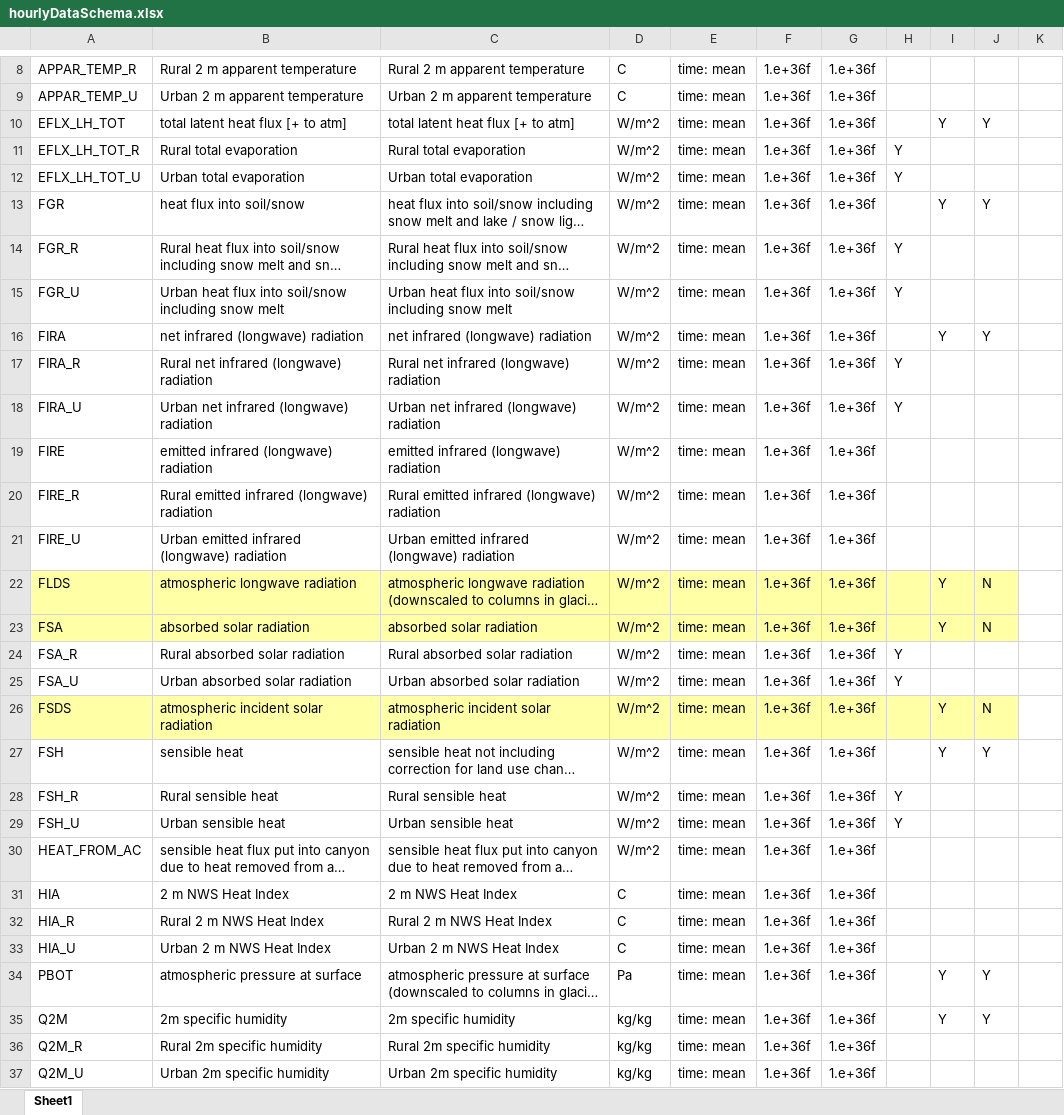
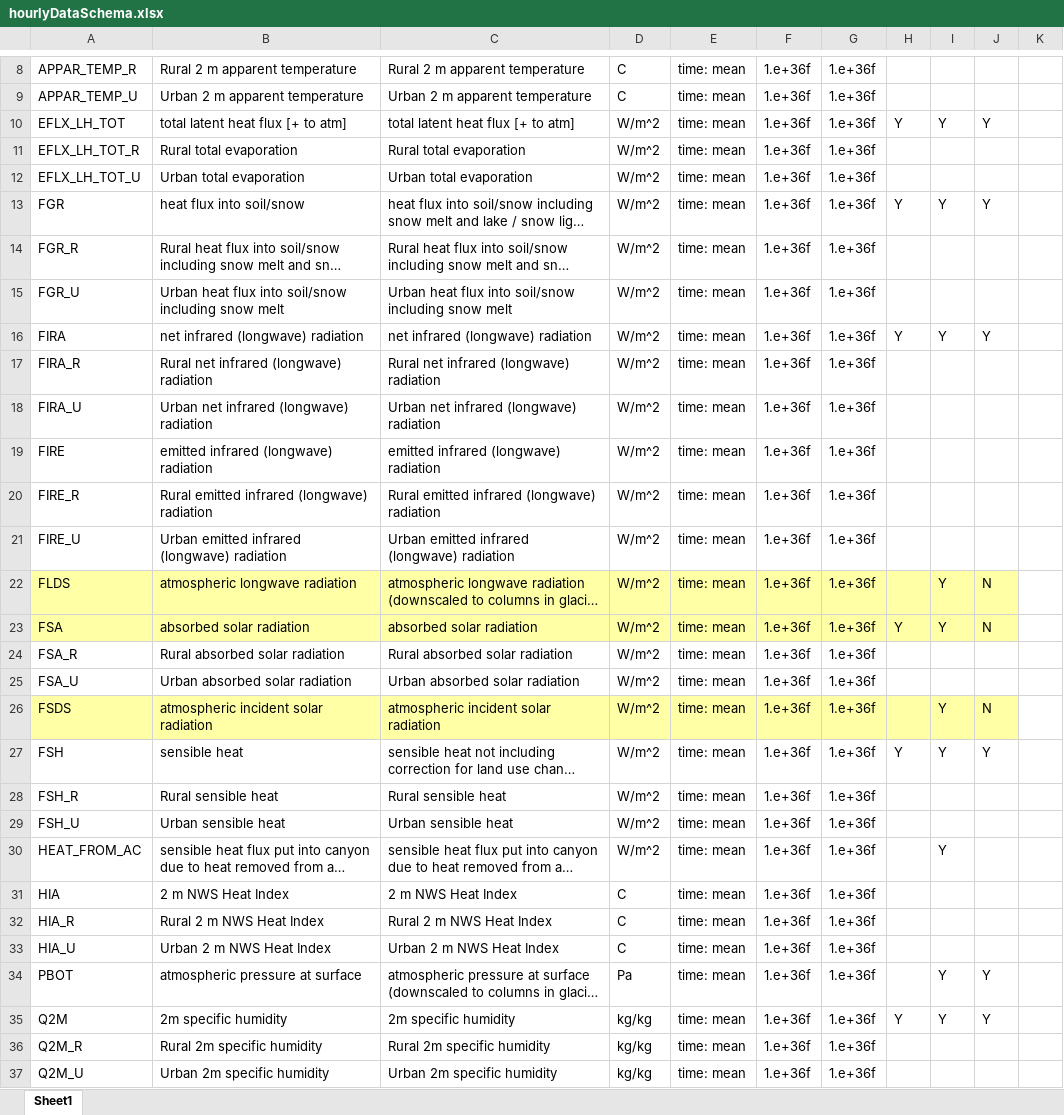
Before and after one commit to johnnyguo2007/research, an Excel workbook: hw_global/Data/hourlyDataSchema.xlsx, sheet Sheet1, drawn as a sheet; only a part is shown, gaps mark what is left out; long unchanged cells end in …; values as stored, in another font and other column widths than the file's, no borders; the diff covers the shown part only; the diff names each change by its address in the sheet, - before the commit and + after, or states it on an @@ line.

```diff
--- a/hw_global/Data/hourlyDataSchema.xlsx (sheet Sheet1)
+++ b/hw_global/Data/hourlyDataSchema.xlsx (sheet Sheet1)
-H10: (empty)
+H10: Y
-H11:H12: Y
+H11:H12: (empty)
-H13: (empty)
+H13: Y
-H14:H15: Y
+H14:H15: (empty)
-H16: (empty)
+H16: Y
-H17:H18: Y
+H17:H18: (empty)
-H23: (empty)
+H23: Y
-H24:H25: Y
+H24:H25: (empty)
-H27: (empty)
+H27: Y
-H28:H29: Y
+H28:H29: (empty)
-I30: (empty)
+I30: Y
-H35: (empty)
+H35: Y
```
Also changed, not shown: 1 added row and 4 edited cells elsewhere in this sheet.
